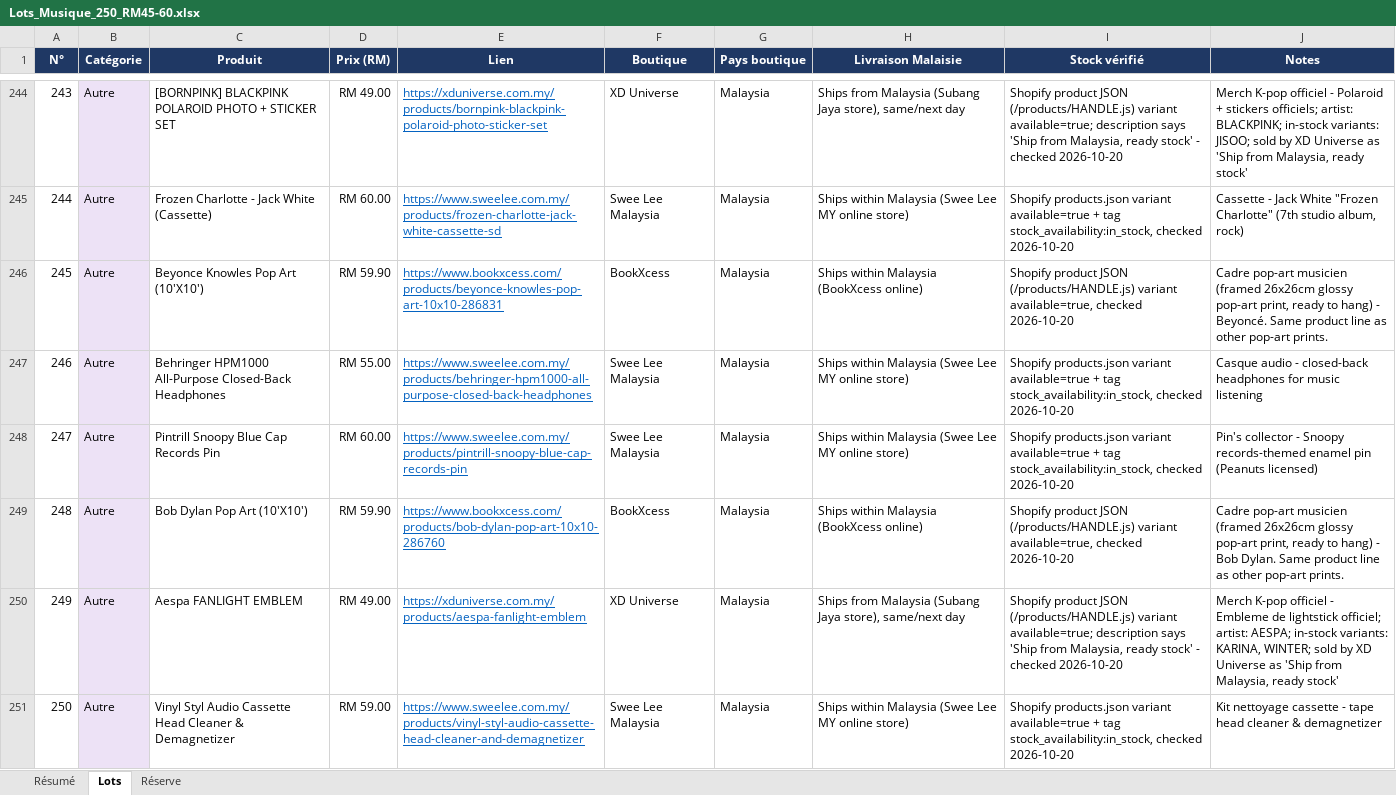
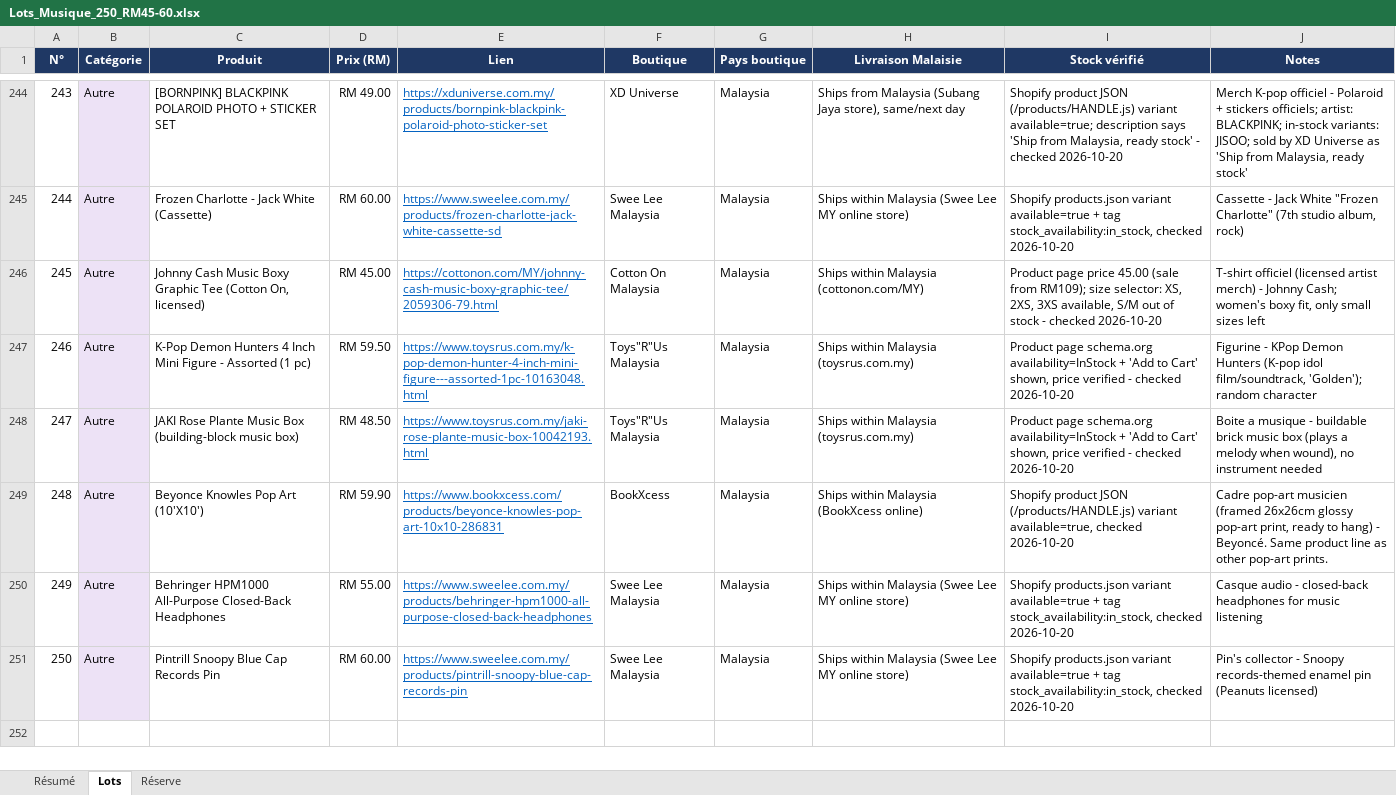
Before and after one commit to nael-create/listcollektr, an Excel workbook: Lots_Musique_250_RM45-60.xlsx, sheet Lots, drawn as a sheet; only a part is shown, gaps mark what is left out; values as stored, in another font and other column widths than the file's, no borders; table styles not drawn; the diff names each change by its address in the sheet, - before the commit and + after, or states it on an @@ line.

```diff
--- a/Lots_Musique_250_RM45-60.xlsx (sheet Lots)
+++ b/Lots_Musique_250_RM45-60.xlsx (sheet Lots)
-C246 (Produit): Beyonce Knowles Pop Art (10'X10')
+C246 (Produit): Johnny Cash Music Boxy Graphic Tee (Cotton On, licensed)
-D246 (Prix (RM)): RM 59.90
+D246 (Prix (RM)): RM 45.00
-E246 (Lien): https://www.bookxcess.com/products/beyonce-knowles-pop-art-10x10-286831
+E246 (Lien): https://cottonon.com/MY/johnny-cash-music-boxy-graphic-tee/2059306-79.html
-F246 (Boutique): BookXcess
+F246 (Boutique): Cotton On Malaysia
-H246 (Livraison Malaisie): Ships within Malaysia (BookXcess online)
+H246 (Livraison Malaisie): Ships within Malaysia (cottonon.com/MY)
-I246 (Stock vérifié): Shopify product JSON (/products/HANDLE.js) variant available=true, checked 2026-10-20
+I246 (Stock vérifié): Product page price 45.00 (sale from RM109); size selector: XS, 2XS, 3XS available, S/M out of stock - checked 2026-10-20
-J246 (Notes): Cadre pop-art musicien (framed 26x26cm glossy pop-art print, ready to hang) - Beyoncé. Same product line as other pop-art prints.
+J246 (Notes): T-shirt officiel (licensed artist merch) - Johnny Cash; women's boxy fit, only small sizes left
-C247 (Produit): Behringer HPM1000 All-Purpose Closed-Back Headphones
+C247 (Produit): K-Pop Demon Hunters 4 Inch Mini Figure - Assorted (1 pc)
-D247 (Prix (RM)): RM 55.00
+D247 (Prix (RM)): RM 59.50
-E247 (Lien): https://www.sweelee.com.my/products/behringer-hpm1000-all-purpose-closed-back-headphones
+E247 (Lien): https://www.toysrus.com.my/k-pop-demon-hunter-4-inch-mini-figure---assorted-1pc-10163048.html
-F247:F248 (Boutique): Swee Lee Malaysia
+F247:F248 (Boutique): Toys"R"Us Malaysia
-H247:H248 (Livraison Malaisie): Ships within Malaysia (Swee Lee MY online store)
+H247:H248 (Livraison Malaisie): Ships within Malaysia (toysrus.com.my)
-I247:I248 (Stock vérifié): Shopify products.json variant available=true + tag stock_availability:in_stock, checked 2026-10-20
+I247:I248 (Stock vérifié): Product page schema.org availability=InStock + 'Add to Cart' shown, price verified - checked 2026-10-20
-J247 (Notes): Casque audio - closed-back headphones for music listening
+J247 (Notes): Figurine - KPop Demon Hunters (K-pop idol film/soundtrack, 'Golden'); random character
-C248 (Produit): Pintrill Snoopy Blue Cap Records Pin
+C248 (Produit): JAKI Rose Plante Music Box (building-block music box)
-D248 (Prix (RM)): RM 60.00
+D248 (Prix (RM)): RM 48.50
-E248 (Lien): https://www.sweelee.com.my/products/pintrill-snoopy-blue-cap-records-pin
+E248 (Lien): https://www.toysrus.com.my/jaki-rose-plante-music-box-10042193.html
-J248 (Notes): Pin's collector - Snoopy records-themed enamel pin (Peanuts licensed)
+J248 (Notes): Boite a musique - buildable brick music box (plays a melody when wound), no instrument needed
-C249 (Produit): Bob Dylan Pop Art (10'X10')
+C249 (Produit): Beyonce Knowles Pop Art (10'X10')
-E249 (Lien): https://www.bookxcess.com/products/bob-dylan-pop-art-10x10-286760
+E249 (Lien): https://www.bookxcess.com/products/beyonce-knowles-pop-art-10x10-286831
-J249 (Notes): …hang) - Bob Dylan. Same product…
+J249 (Notes): …hang) - Beyoncé. Same product…
-C250 (Produit): Aespa FANLIGHT EMBLEM
+C250 (Produit): Behringer HPM1000 All-Purpose Closed-Back Headphones
-D250 (Prix (RM)): RM 49.00
+D250 (Prix (RM)): RM 55.00
-E250 (Lien): https://xduniverse.com.my/products/aespa-fanlight-emblem
+E250 (Lien): https://www.sweelee.com.my/products/behringer-hpm1000-all-purpose-closed-back-headphones
-F250 (Boutique): XD Universe
+F250 (Boutique): Swee Lee Malaysia
-H250 (Livraison Malaisie): Ships from Malaysia (Subang Jaya store), same/next day
+H250 (Livraison Malaisie): Ships within Malaysia (Swee Lee MY online store)
-I250 (Stock vérifié): Shopify product JSON (/products/HANDLE.js) variant available=true; description says 'Ship from Malaysia, ready stock' - checked 2026-10-20
+I250 (Stock vérifié): Shopify products.json variant available=true + tag stock_availability:in_stock, checked 2026-10-20
-J250 (Notes): Merch K-pop officiel - Embleme de lightstick officiel; artist: AESPA; in-stock variants: KARINA, WINTER; sold by XD Universe as 'Ship from Malaysia, ready stock'
+J250 (Notes): Casque audio - closed-back headphones for music listening
-C251 (Produit): Vinyl Styl Audio Cassette Head Cleaner & Demagnetizer
+C251 (Produit): Pintrill Snoopy Blue Cap Records Pin
-D251 (Prix (RM)): RM 59.00
+D251 (Prix (RM)): RM 60.00
-E251 (Lien): https://www.sweelee.com.my/products/vinyl-styl-audio-cassette-head-cleaner-and-demagnetizer
+E251 (Lien): https://www.sweelee.com.my/products/pintrill-snoopy-blue-cap-records-pin
-J251 (Notes): Kit nettoyage cassette - tape head cleaner & demagnetizer
+J251 (Notes): Pin's collector - Snoopy records-themed enamel pin (Peanuts licensed)
```
Also changed, not shown: sheet Réserve, sheet Résumé, 4 other files.
